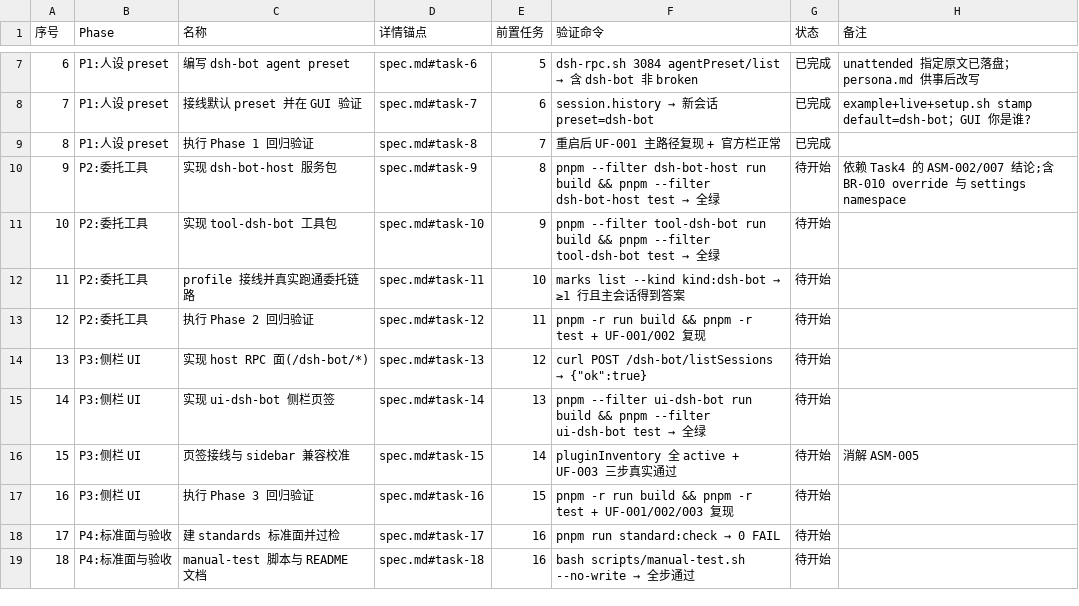
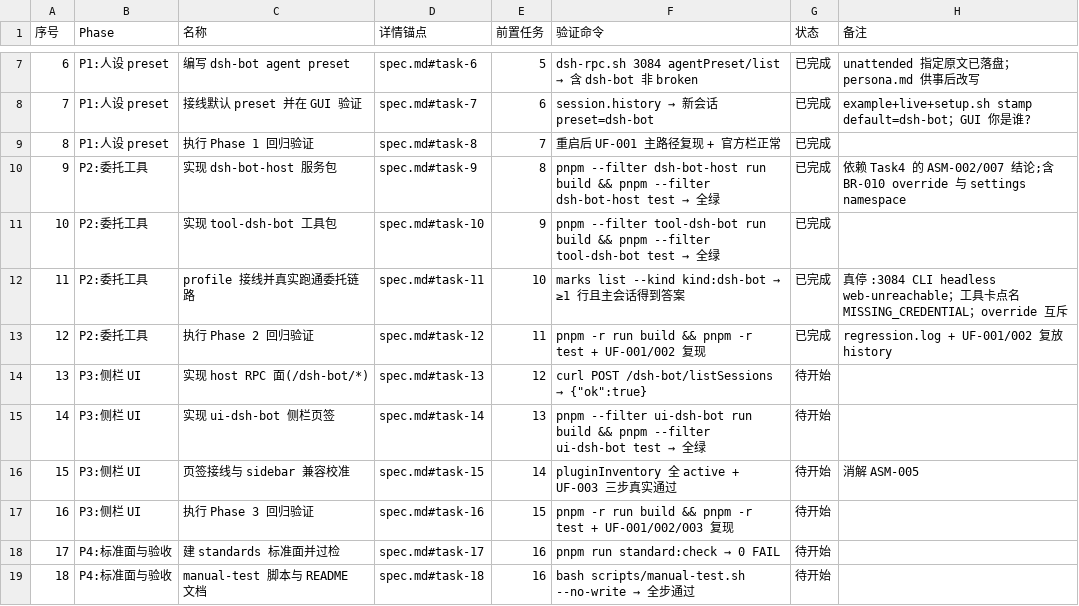
Before and after one commit to Nothing1024/dsh-bot, a CSV file: docs/dsh-bot-mvp/tasks.csv, drawn as a sheet; only a part is shown, gaps mark what is left out.

Commit message:
dsh-bot: 完成 Task 9-12，P2 委托工具
实现 ctx.dshBot / dsh_bot_ask，接线 gb，跑通 UF-002（含真停网关 web-unreachable、MISSING_CREDENTIAL 点名凭据、override 互斥）。

```diff
--- a/docs/dsh-bot-mvp/tasks.csv
+++ b/docs/dsh-bot-mvp/tasks.csv
@@ -9,6 +9,6 @@
 8,P1:人设 preset,执行 Phase 1 回归验证,spec.md#task-8,7,重启后 UF-001 主路径复现 + 官方栏正常,已完成,
-9,P2:委托工具,实现 dsh-bot-host 服务包,spec.md#task-9,8,pnpm --filter dsh-bot-host run build && pnpm --filter dsh-bot-host test → 全绿,待开始,依赖 Task4 的 ASM-002/007 结论;含 BR-010 override 与 settings namespace
-10,P2:委托工具,实现 tool-dsh-bot 工具包,spec.md#task-10,9,pnpm --filter tool-dsh-bot run build && pnpm --filter tool-dsh-bot test → 全绿,待开始,
-11,P2:委托工具,profile 接线并真实跑通委托链路,spec.md#task-11,10,marks list --kind kind:dsh-bot → ≥1 行且主会话得到答案,待开始,
-12,P2:委托工具,执行 Phase 2 回归验证,spec.md#task-12,11,pnpm -r run build && pnpm -r test + UF-001/002 复现,待开始,
+9,P2:委托工具,实现 dsh-bot-host 服务包,spec.md#task-9,8,pnpm --filter dsh-bot-host run build && pnpm --filter dsh-bot-host test → 全绿,已完成,依赖 Task4 的 ASM-002/007 结论;含 BR-010 override 与 settings namespace
+10,P2:委托工具,实现 tool-dsh-bot 工具包,spec.md#task-10,9,pnpm --filter tool-dsh-bot run build && pnpm --filter tool-dsh-bot test → 全绿,已完成,
+11,P2:委托工具,profile 接线并真实跑通委托链路,spec.md#task-11,10,marks list --kind kind:dsh-bot → ≥1 行且主会话得到答案,已完成,真停 :3084 CLI headless web-unreachable；工具卡点名 MISSING_CREDENTIAL；override 互斥
+12,P2:委托工具,执行 Phase 2 回归验证,spec.md#task-12,11,pnpm -r run build && pnpm -r test + UF-001/002 复现,已完成,regression.log + UF-001/002 复放 history
 13,P3:侧栏 UI,实现 host RPC 面(/dsh-bot/*),spec.md#task-13,12,curl POST /dsh-bot/listSessions → {"ok":true},待开始,
```
Also changed, not shown: 53 other files.
